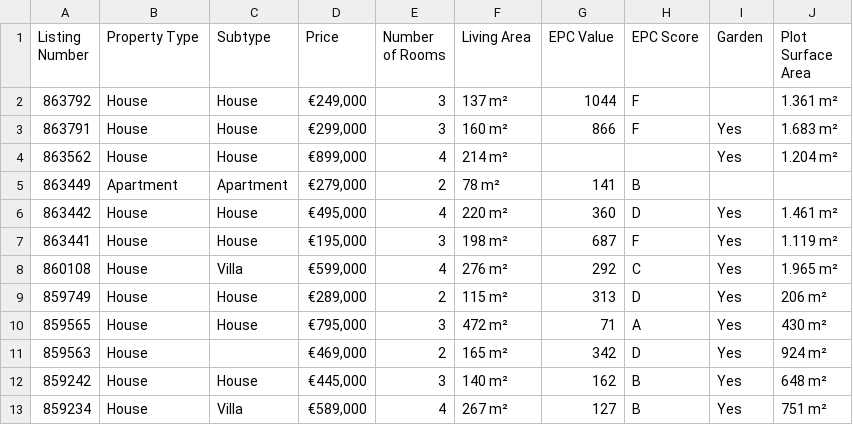
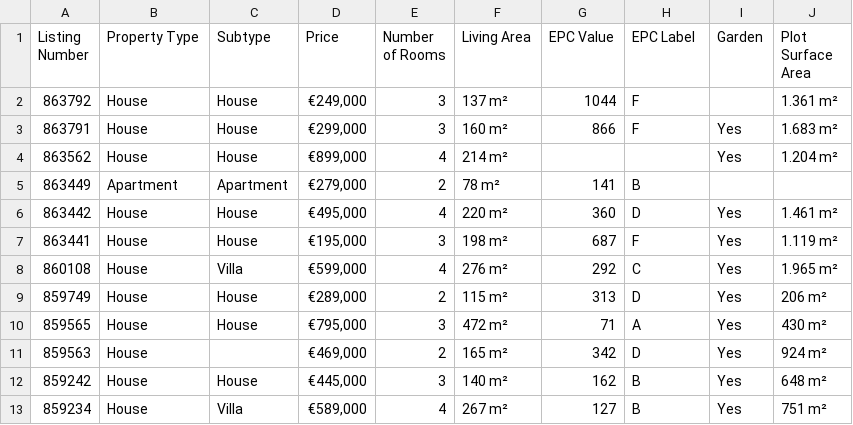
Before and after one commit to kayedee90/Immo-Eliza, a CSV file: data/property_data.csv, drawn as a sheet.

```diff
--- a/data/property_data.csv
+++ b/data/property_data.csv
@@ -1,2 +1,2 @@
-Listing Number,Property Type,Subtype,Price,Number of Rooms,Living Area,EPC Value,EPC Score,Garden,Plot Surface Area
+Listing Number,Property Type,Subtype,Price,Number of Rooms,Living Area,EPC Value,EPC Label,Garden,Plot Surface Area
 863792,House,House,"€249,000",3,137 m²,1044,F,,1.361 m²
```
Also changed, not shown: 1 other file.
